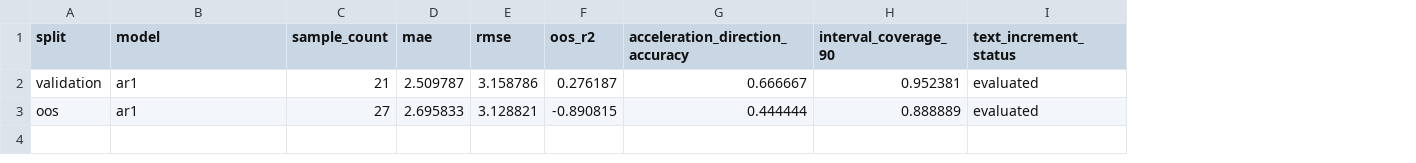
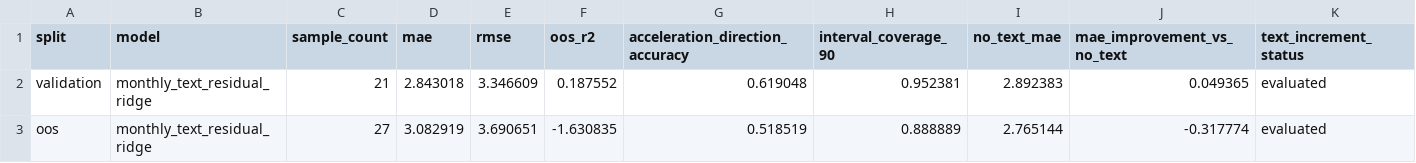
Before and after one commit to chiiiiiiing/Gonghangbei, a CSV file: data/sample/macro_forecast_metrics.csv, drawn as a sheet; the diff names each change by its address in the sheet, - before the commit and + after, or states it on an @@ line.

```diff
--- a/data/sample/macro_forecast_metrics.csv
+++ b/data/sample/macro_forecast_metrics.csv
+column I (no_text_mae), rows 2-3: 2.892383 | 2.765144
+column J (mae_improvement_vs_no_text), rows 2-3: 0.049365 | -0.317774
-B2:B3 (model): ar1
+B2:B3 (model): monthly_text_residual_ridge
-D2 (mae): 2.509787
+D2 (mae): 2.843018
-E2 (rmse): 3.158786
+E2 (rmse): 3.346609
-F2 (oos_r2): 0.276187
+F2 (oos_r2): 0.187552
-G2 (acceleration_direction_accuracy): 0.666667
+G2 (acceleration_direction_accuracy): 0.619048
-D3 (mae): 2.695833
+D3 (mae): 3.082919
-E3 (rmse): 3.128821
+E3 (rmse): 3.690651
-F3 (oos_r2): -0.890815
+F3 (oos_r2): -1.630835
-G3 (acceleration_direction_accuracy): 0.444444
+G3 (acceleration_direction_accuracy): 0.518519
```
Also changed, not shown: data/sample/macro_forecasts.csv, data/sample/macro_strategy_bootstrap.csv, 24 other files.
